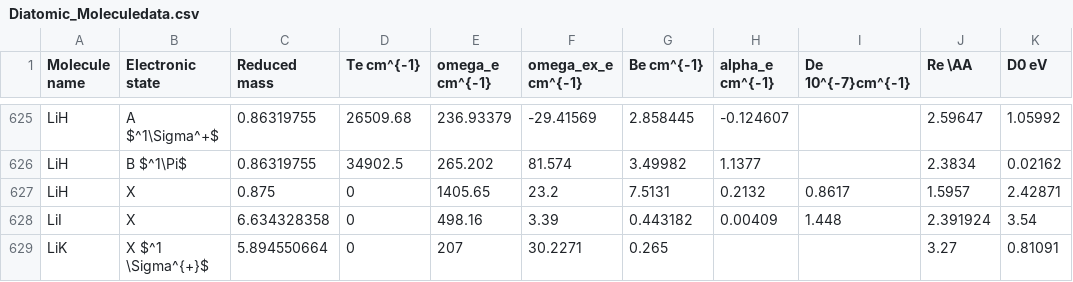
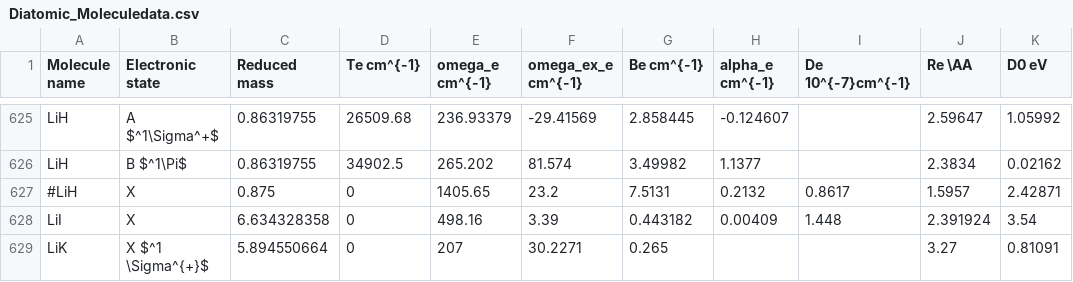
Before and after one commit to AlexandriaChemistry/BondPotentials, a CSV file: data/Diatomic_Moleculedata.csv, drawn as a sheet; only a part is shown, gaps mark what is left out; the diff names each change by its address in the sheet, - before the commit and + after, or states it on an @@ line.

Commit message:
Commented out older LiH data in two places

```diff
--- a/data/Diatomic_Moleculedata.csv
+++ b/data/Diatomic_Moleculedata.csv
-A627 (Molecule name): LiH
+A627 (Molecule name): #LiH
```
